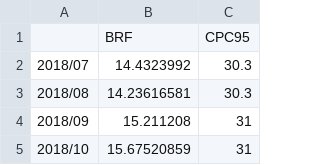
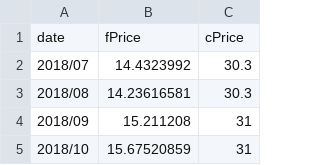
Before and after one commit to k22949706/-, a CSV file: BRF_CPC95_MonthlyAveragePrice_All.csv, drawn as a sheet; only a part is shown; removed rows and columns are numbered as before the commit, all else as after; the diff names each change by its address in the sheet, - before the commit and + after, or states it on an @@ line.

Commit message:
Update BRF_CPC95_MonthlyAveragePrice_All.csv

```diff
--- a/BRF_CPC95_MonthlyAveragePrice_All.csv
+++ b/BRF_CPC95_MonthlyAveragePrice_All.csv
-row 1:  | BRF | CPC95
+row 1: date | fPrice | cPrice
```
